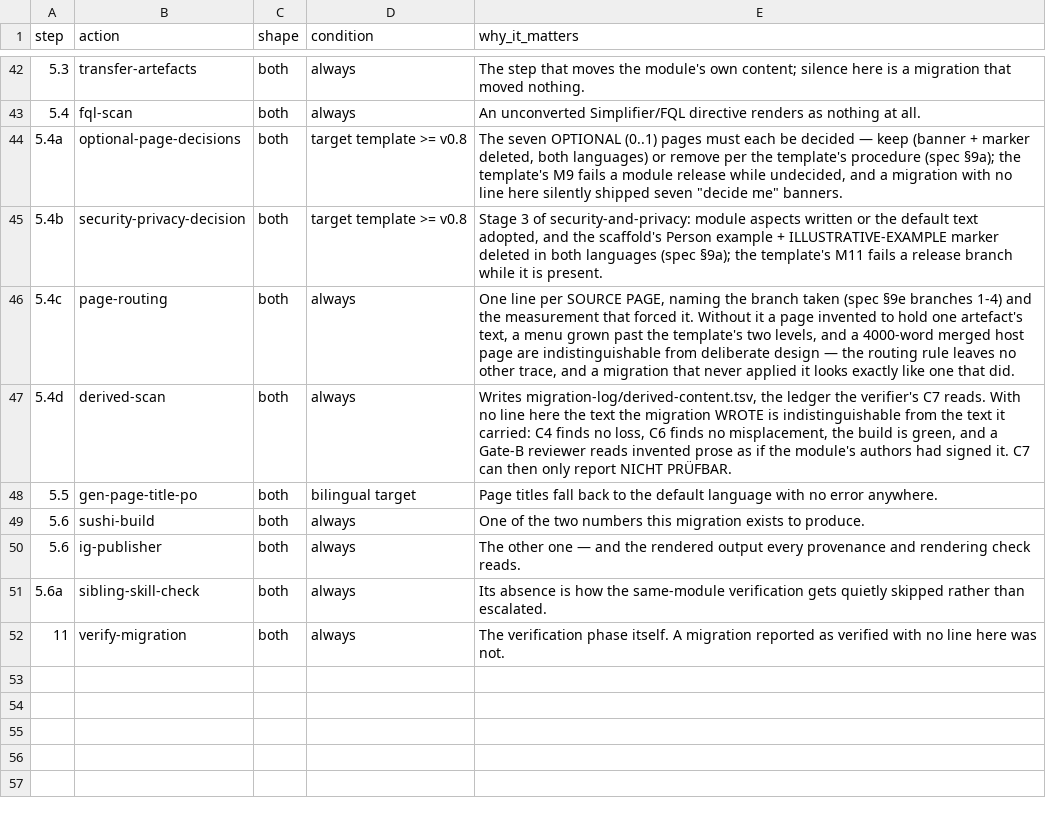
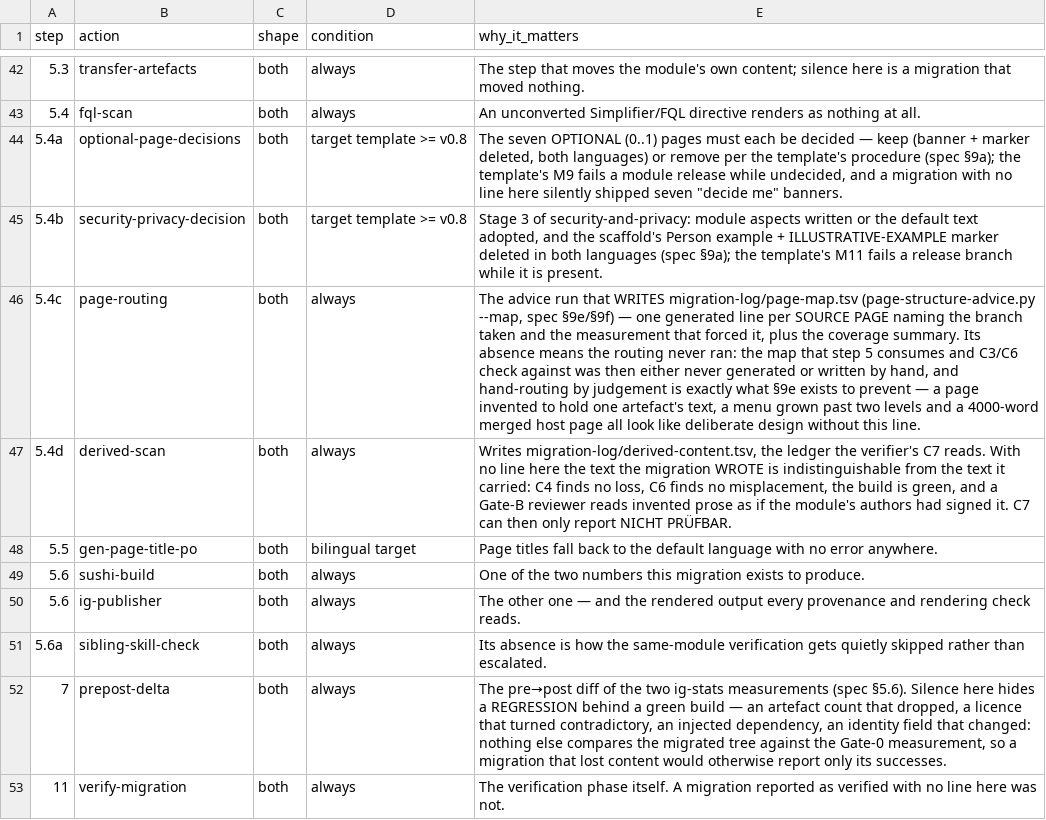
Before and after one commit to forschungsgruppe-digital-health/agent-skills, a TSV file: skills/mii-ig-migration/references/expected-steps.tsv, drawn as a sheet; only a part is shown, gaps mark what is left out; the diff names each change by its address in the sheet, - before the commit and + after, or states it on an @@ line.

Commit message:
feat: the page map is the contract — generated, validated, consumed, checked (#89)
Implements the chaining conclusion from the two try-runs: every
intermediate becomes the binding input of the next step, in its machine
form.

**Step 3 generates the map.** `page-structure-advice.py --map` writes
`page-map.tsv` (v2: source, target, reason, branch, measure) as its
primary output; the Markdown is its rendering. Routing = the structural
rule + a new semantic routing table (`references/routing-table.tsv`)
that mechanizes the spec §9 section homes incl. German names. Coverage
is validated against the full source page universe before writing; gaps
exit 1. Measured on Onkologie: the UML page routes to `uml-diagrams`
(was branch 4), and both silently-lost pages carry rows. PROs
regression: routing byte-identical except two routing-table improvements
(`use-cases`→guidance, `references`→implementer-guidance).

**Step 5 consumes only the map** — stated normatively (new spec §9f),
with acceptance 'every map row handled'.

**Step 7 compares mechanically.** New `prepost-delta.py` diffs the
pre/post measurements; regressions exit 1. On the real Onkologie pair it
exits 1 with exactly the licence regression that previously needed a
human eye; on an identical pair it exits 0.

**Step 8 checks with the generator's eyes.** Conservation source set =
union of pagecontent and the authoritative guide tree (1 → 150 pages on
Onkologie; both lost pages now reported by C4; zero verdict regressions
on the pagecontent-sourced PROs). F3 additionally reconciles the LICENSE
file text vs the declared licence (catches the CC0-vs-CC-BY defect
present in three sandboxes). New P5 fails when `ig.ini` names an IG
resource the build never writes (the id-vs-slug CI crash class).

**Docs swept for contradictions**: SKILL.md (497 lines), spec (§9e
updated, new §9f, §5.2/§2.2/§11 aligned), report template,
expected-steps (5.4c reworded, new `7 prepost-delta`), codes.md (P5).
`provenance.md` untouched — it is history.

All scripts stdlib-only, py_compile clean; every claim above re-verified
by the integrator against the real Onkologie and PROs trees, not taken
from the authors' reports.

Co-authored-by: Marcel Susky <msusky@posteo.de>

```diff
--- a/skills/mii-ig-migration/references/expected-steps.tsv
+++ b/skills/mii-ig-migration/references/expected-steps.tsv
-E46 (why_it_matters): One line per SOURCE PAGE, naming the branch taken (spec §9e branches 1-4) and the measurement that forced it. Without it a page invented to hold one artefact's text, a menu grown past the template's two levels, and a 4000-word merged host page are indistinguishable from deliberate design — the routing rule leaves no other trace, and a migration that never applied it looks exactly like one that did.
+E46 (why_it_matters): The advice run that WRITES migration-log/page-map.tsv (page-structure-advice.py --map, spec §9e/§9f) — one generated line per SOURCE PAGE naming the branch taken and the measurement that forced it, plus the coverage summary. Its absence means the routing never ran: the map that step 5 consumes and C3/C6 check against was then either never generated or written by hand, and hand-routing by judgement is exactly what §9e exists to prevent — a page invented to hold one artefact's text, a menu grown past two levels and a 4000-word merged host page all look like deliberate design without this line.
+row 52: 7 | prepost-delta | both | always | The pre→post diff of the two ig-stats measurements (spec §5.6). Silence here hides a REGRESSION behind a green build — an artefact count that dropped, a licence that turned contradictory, an injected dependency, an identity field that changed: nothing else compares the migrated tree against the Gate-0 measurement, so a migration that lost content would otherwise report only its successes.
```
Also changed, not shown: 8 other files.
